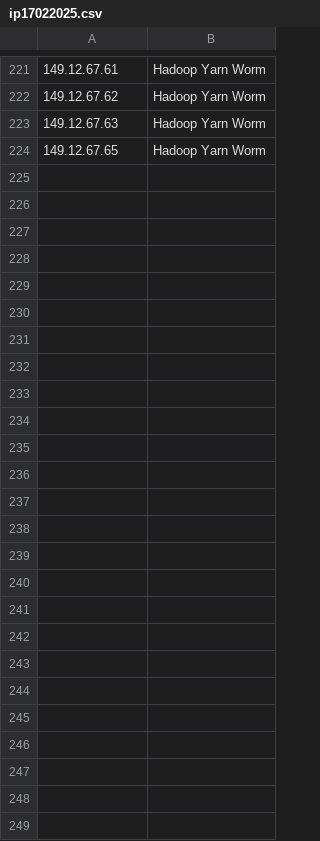
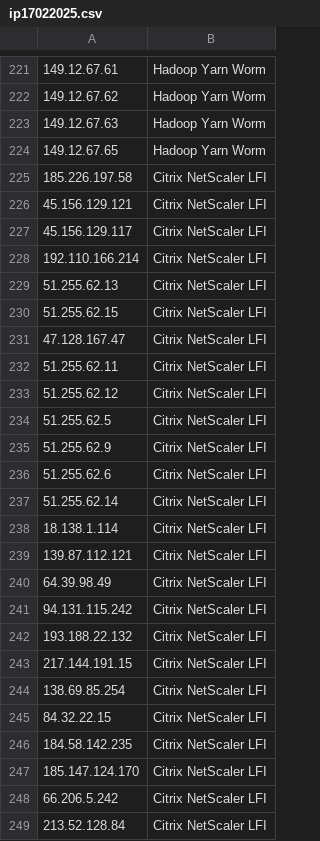
Before and after one commit to zenonimo/hash10022025, a CSV file: ip17022025.csv, drawn as a sheet; only a part is shown, gaps mark what is left out; the diff names each change by its address in the sheet, - before the commit and + after, or states it on an @@ line.

Commit message:
Add files via upload

```diff
--- a/ip17022025.csv
+++ b/ip17022025.csv
+row 225: 185.226.197.58 | Citrix NetScaler LFI
+row 226: 45.156.129.121 | Citrix NetScaler LFI
+row 227: 45.156.129.117 | Citrix NetScaler LFI
+row 228: 192.110.166.214 | Citrix NetScaler LFI
+row 229: 51.255.62.13 | Citrix NetScaler LFI
+row 230: 51.255.62.15 | Citrix NetScaler LFI
+row 231: 47.128.167.47 | Citrix NetScaler LFI
+row 232: 51.255.62.11 | Citrix NetScaler LFI
+row 233: 51.255.62.12 | Citrix NetScaler LFI
+row 234: 51.255.62.5 | Citrix NetScaler LFI
+row 235: 51.255.62.9 | Citrix NetScaler LFI
+row 236: 51.255.62.6 | Citrix NetScaler LFI
+row 237: 51.255.62.14 | Citrix NetScaler LFI
+row 238: 18.138.1.114 | Citrix NetScaler LFI
+row 239: 139.87.112.121 | Citrix NetScaler LFI
+row 240: 64.39.98.49 | Citrix NetScaler LFI
+row 241: 94.131.115.242 | Citrix NetScaler LFI
+row 242: 193.188.22.132 | Citrix NetScaler LFI
+row 243: 217.144.191.15 | Citrix NetScaler LFI
+row 244: 138.69.85.254 | Citrix NetScaler LFI
+row 245: 84.32.22.15 | Citrix NetScaler LFI
+row 246: 184.58.142.235 | Citrix NetScaler LFI
+row 247: 185.147.124.170 | Citrix NetScaler LFI
+row 248: 66.206.5.242 | Citrix NetScaler LFI
+row 249: 213.52.128.84 | Citrix NetScaler LFI
```
